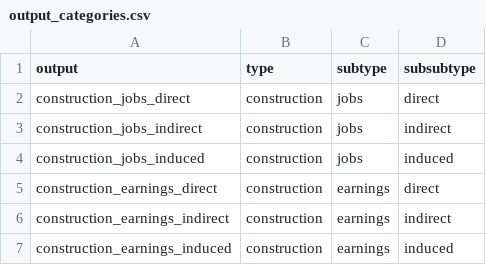
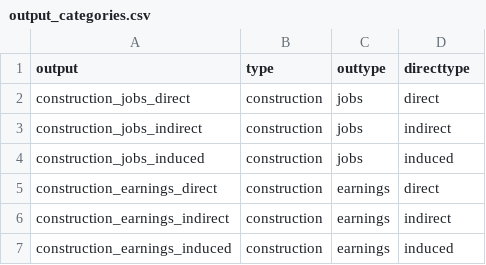
Before and after one commit to mmowers/reeds_jedi, a CSV file: inputs/output_categories.csv, drawn as a sheet; only a part is shown.

```diff
--- a/inputs/output_categories.csv
+++ b/inputs/output_categories.csv
@@ -1,2 +1,2 @@
-output,type,subtype,subsubtype
+output,type,outtype,directtype
 construction_jobs_direct,construction,jobs,direct
```
Also changed, not shown: 1 other file.
